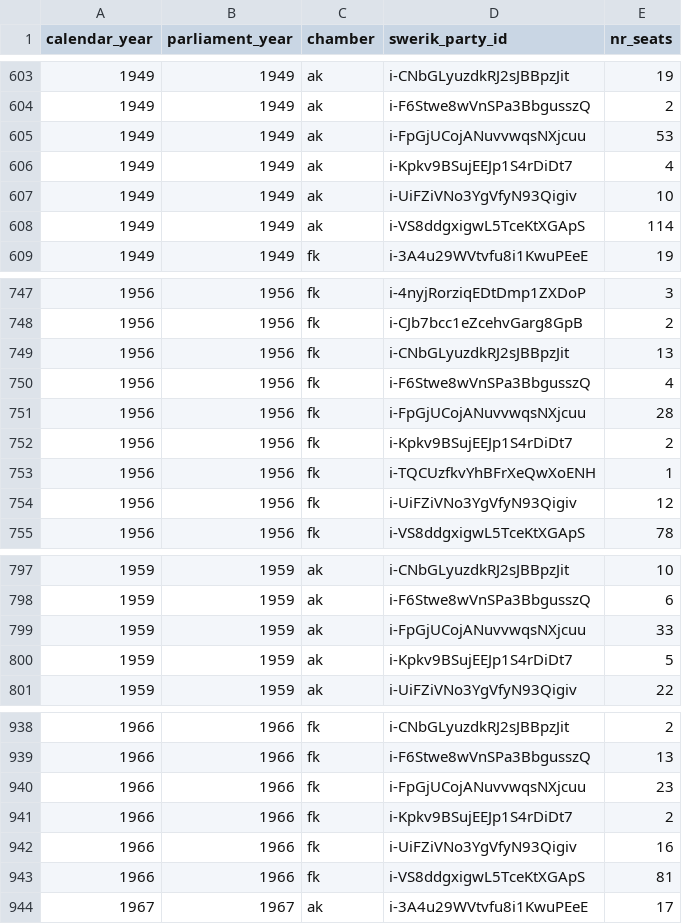
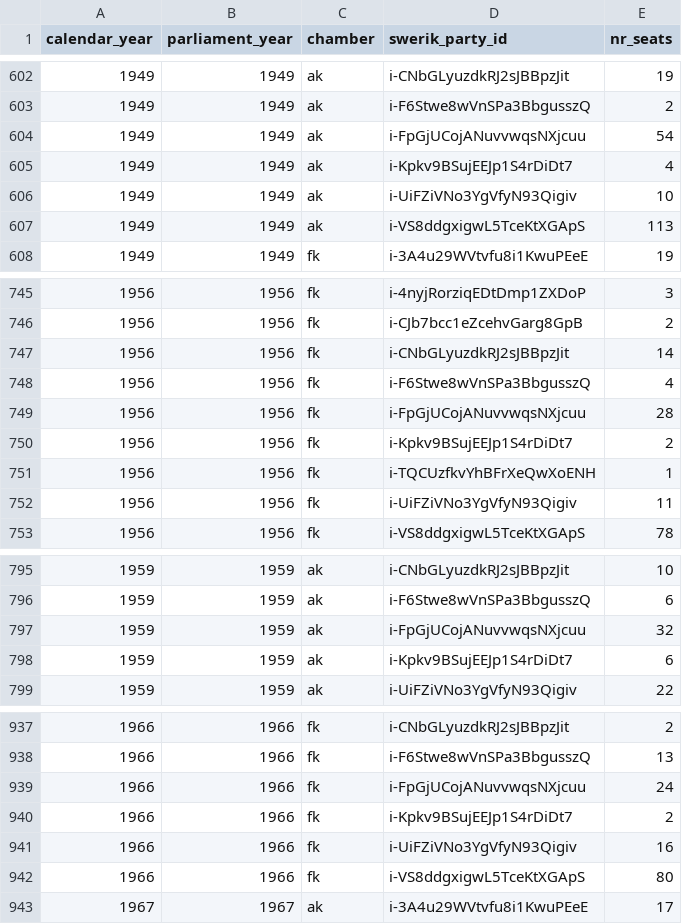
Before and after one commit to swerik-project/riksdagen-persons, a CSV file: quality/estimates/party-distribution/snapshot-distribution-10-01.csv, drawn as a sheet; only a part is shown, gaps mark what is left out; the diff covers the shown part only.

```diff
--- a/quality/estimates/party-distribution/snapshot-distribution-10-01.csv
+++ b/quality/estimates/party-distribution/snapshot-distribution-10-01.csv
@@ -604,6 +603,6 @@ calendar_year,parliament_year,chamber,swerik_party_id,nr_seats
 1949,1949,ak,i-F6Stwe8wVnSPa3BbgusszQ,2
-1949,1949,ak,i-FpGjUCojANuvvwqsNXjcuu,53
+1949,1949,ak,i-FpGjUCojANuvvwqsNXjcuu,54
 1949,1949,ak,i-Kpkv9BSujEEJp1S4rDiDt7,4
 1949,1949,ak,i-UiFZiVNo3YgVfyN93Qigiv,10
-1949,1949,ak,i-VS8ddgxigwL5TceKtXGApS,114
+1949,1949,ak,i-VS8ddgxigwL5TceKtXGApS,113
 1949,1949,fk,i-3A4u29WVtvfu8i1KwuPEeE,19
@@ -748,3 +746,3 @@ calendar_year,parliament_year,chamber,swerik_party_id,nr_seats
 1956,1956,fk,i-CJb7bcc1eZcehvGarg8GpB,2
-1956,1956,fk,i-CNbGLyuzdkRJ2sJBBpzJit,13
+1956,1956,fk,i-CNbGLyuzdkRJ2sJBBpzJit,14
 1956,1956,fk,i-F6Stwe8wVnSPa3BbgusszQ,4
@@ -753,3 +751,3 @@ calendar_year,parliament_year,chamber,swerik_party_id,nr_seats
 1956,1956,fk,i-TQCUzfkvYhBFrXeQwXoENH,1
-1956,1956,fk,i-UiFZiVNo3YgVfyN93Qigiv,12
+1956,1956,fk,i-UiFZiVNo3YgVfyN93Qigiv,11
 1956,1956,fk,i-VS8ddgxigwL5TceKtXGApS,78
@@ -798,4 +796,4 @@ calendar_year,parliament_year,chamber,swerik_party_id,nr_seats
 1959,1959,ak,i-F6Stwe8wVnSPa3BbgusszQ,6
-1959,1959,ak,i-FpGjUCojANuvvwqsNXjcuu,33
-1959,1959,ak,i-Kpkv9BSujEEJp1S4rDiDt7,5
+1959,1959,ak,i-FpGjUCojANuvvwqsNXjcuu,32
+1959,1959,ak,i-Kpkv9BSujEEJp1S4rDiDt7,6
 1959,1959,ak,i-UiFZiVNo3YgVfyN93Qigiv,22
@@ -939,6 +938,6 @@ calendar_year,parliament_year,chamber,swerik_party_id,nr_seats
 1966,1966,fk,i-F6Stwe8wVnSPa3BbgusszQ,13
-1966,1966,fk,i-FpGjUCojANuvvwqsNXjcuu,23
+1966,1966,fk,i-FpGjUCojANuvvwqsNXjcuu,24
 1966,1966,fk,i-Kpkv9BSujEEJp1S4rDiDt7,2
 1966,1966,fk,i-UiFZiVNo3YgVfyN93Qigiv,16
-1966,1966,fk,i-VS8ddgxigwL5TceKtXGApS,81
+1966,1966,fk,i-VS8ddgxigwL5TceKtXGApS,80
 1967,1967,ak,i-3A4u29WVtvfu8i1KwuPEeE,17
```
Also changed, not shown: 2 added rows, 4 removed rows and 13 edited cells elsewhere in this file, quality/estimates/party-distribution/snapshot-distribution-03-01.csv.
